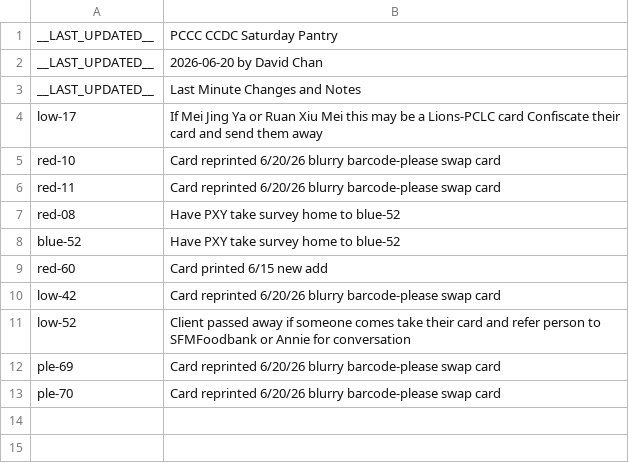
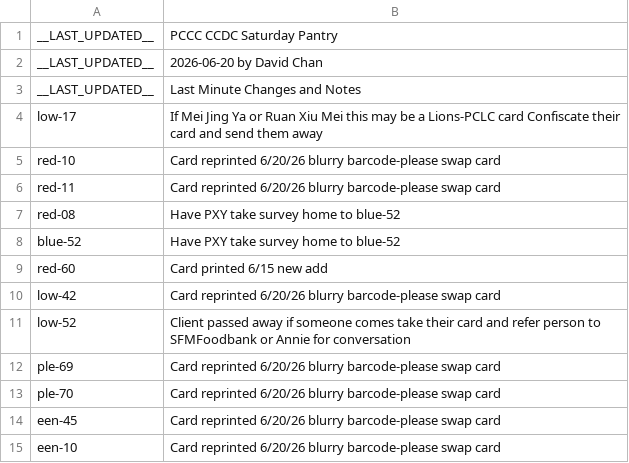
Before and after one commit to PCCSF-FOODPANTRY/PCCC-Cards, a CSV file: data.csv, drawn as a sheet; the diff names each change by its address in the sheet, - before the commit and + after, or states it on an @@ line.

Commit message:
Update data.csv with new card entries
Added new entries for cards with blurry barcodes.

```diff
--- a/data.csv
+++ b/data.csv
+row 14: een-45 | Card reprinted 6/20/26 blurry barcode-please swap card
+row 15: een-10 | Card reprinted 6/20/26 blurry barcode-please swap card
```
